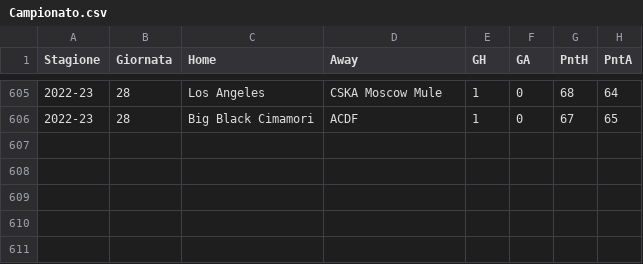
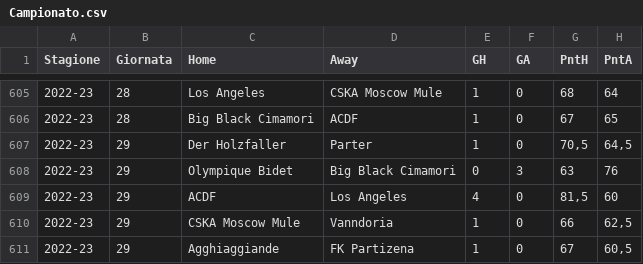
Before and after one commit to tommyblasco/MantraCevapci, a CSV file: Dati/Campionato.csv, drawn as a sheet; only a part is shown, gaps mark what is left out.

Commit message:
29 giornata

```diff
--- a/Dati/Campionato.csv
+++ b/Dati/Campionato.csv
@@ -606 +606,6 @@
 2022-23;28;Big Black Cimamori;ACDF;1;0;67;65
+2022-23;29;Der Holzfaller;Parter;1;0;70,5;64,5
+2022-23;29;Olympique Bidet;Big Black Cimamori;0;3;63;76
+2022-23;29;ACDF;Los Angeles;4;0;81,5;60
+2022-23;29;CSKA Moscow Mule;Vanndoria;1;0;66;62,5
+2022-23;29;Agghiaggiande;FK Partizena;1;0;67;60,5
```
Also changed, not shown: Dati/Quotazioni_new.csv, 1 other file.
